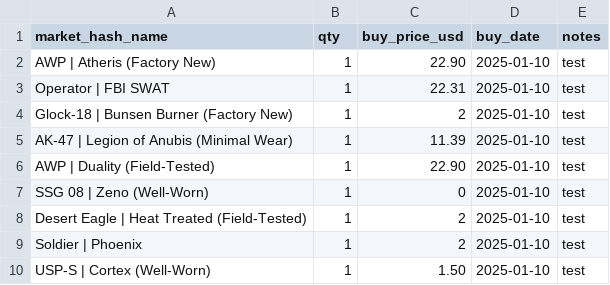
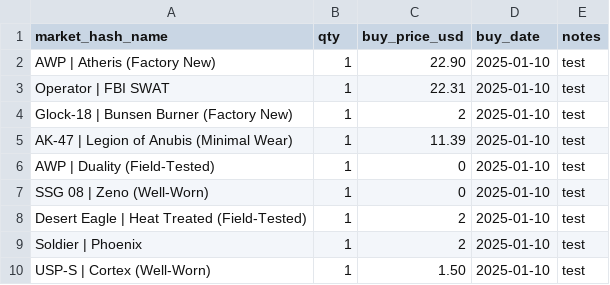
Before and after one commit to pierreledophin/cs2portfolio, a CSV file: data/holdings.csv, drawn as a sheet.

Commit message:
Update holdings.csv

```diff
--- a/data/holdings.csv
+++ b/data/holdings.csv
@@ -5,3 +5,3 @@ Glock-18 | Bunsen Burner (Factory New),1,2,2025-01-10,test
 AK-47 | Legion of Anubis (Minimal Wear),1,11.39,2025-01-10,test
-AWP | Duality (Field-Tested),1,22.90,2025-01-10,test
+AWP | Duality (Field-Tested),1,0,2025-01-10,test
 SSG 08 | Zeno (Well-Worn),1,0,2025-01-10,test
```
